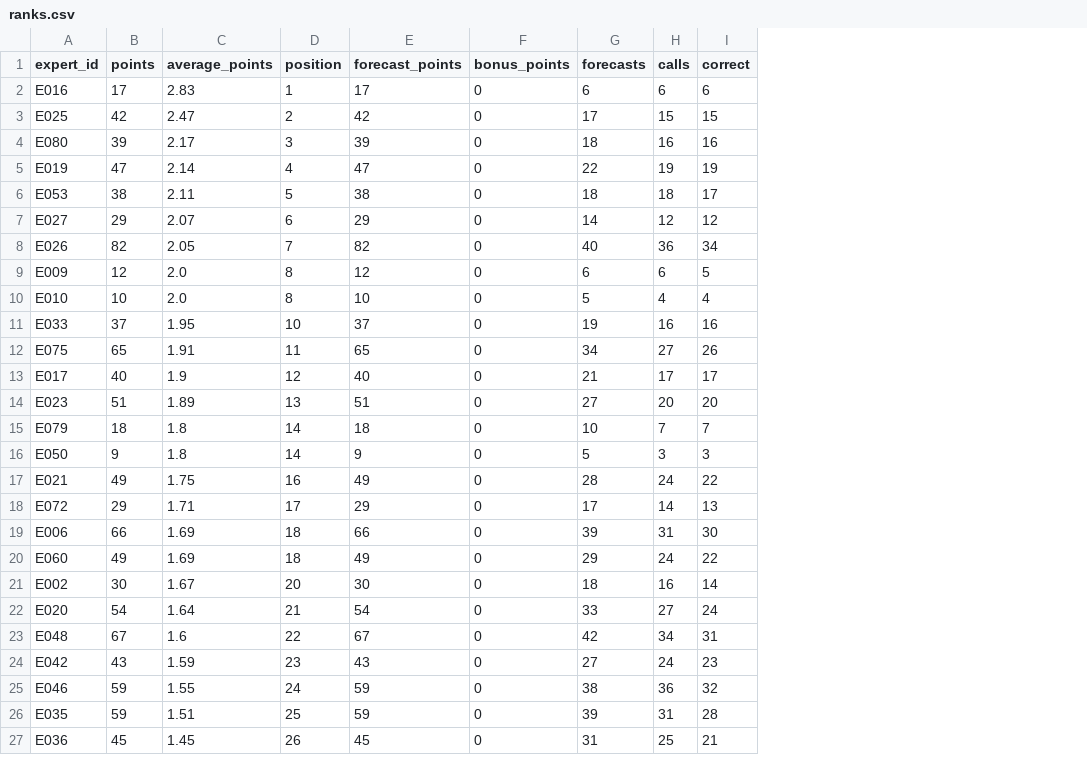
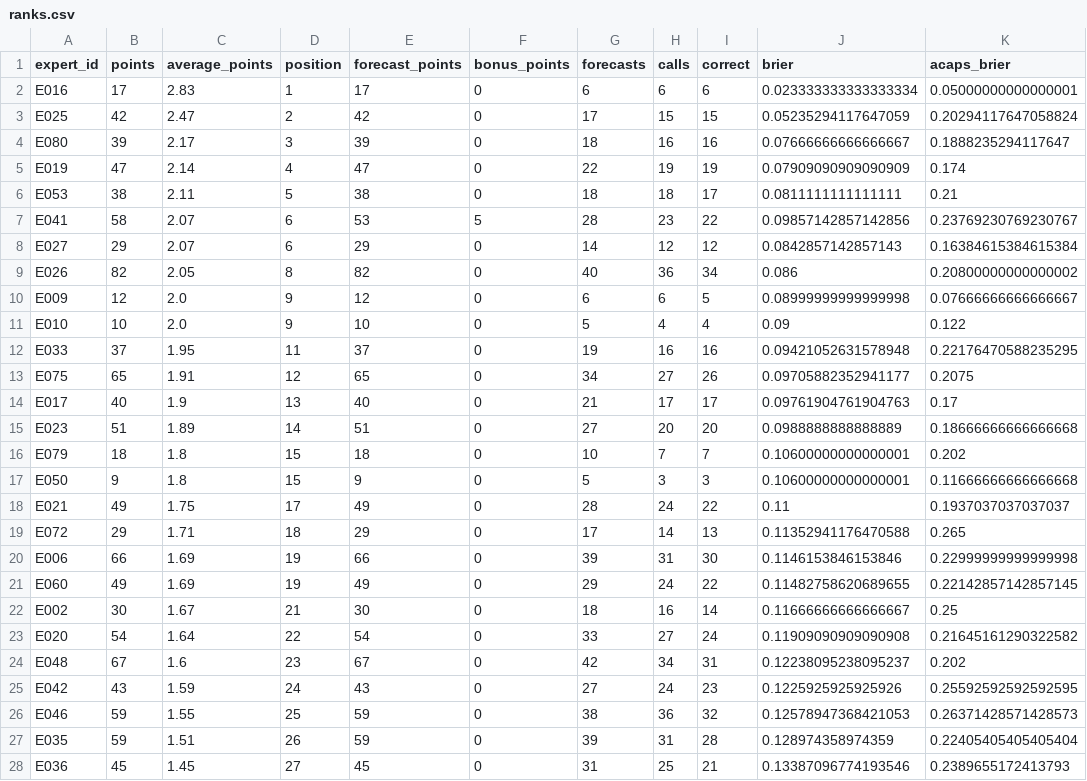
Before and after one commit to DariaIlieva250177/hack4good8_aisheep, a CSV file: data/synthetic/ranks.csv, drawn as a sheet; only a part is shown; addresses are those after the commit; the diff covers the shown part only; the diff names each change by its address in the sheet, - before the commit and + after, or states it on an @@ line.

```diff
--- a/data/synthetic/ranks.csv
+++ b/data/synthetic/ranks.csv
+column J (brier), rows 2-6: 0.023333333333333334 | 0.05235294117647059 | 0.07666666666666667 | 0.07909090909090909 | 0.0811111111111111; rows 8-28: 0.0842857142857143 | 0.086 | 0.08999999999999998 | 0.09 | 0.09421052631578948 | 0.09705882352941177 | 0.09761904761904763 | 0.0988888888888889 | 0.10600000000000001 | 0.10600000000000001 | 0.11 | 0.11352941176470588 | 0.1146153846153846 | 0.11482758620689655 | 0.11666666666666667 | 0.11909090909090908 | 0.12238095238095237 | 0.1225925925925926 | 0.12578947368421053 | 0.128974358974359 | 0.13387096774193546
+column K (acaps_brier), rows 2-6: 0.05000000000000001 | 0.20294117647058824 | 0.1888235294117647 | 0.174 | 0.21; rows 8-28: 0.16384615384615384 | 0.20800000000000002 | 0.07666666666666667 | 0.122 | 0.22176470588235295 | 0.2075 | 0.17 | 0.18666666666666668 | 0.202 | 0.11666666666666668 | 0.1937037037037037 | 0.265 | 0.22999999999999998 | 0.22142857142857145 | 0.25 | 0.21645161290322582 | 0.202 | 0.25592592592592595 | 0.26371428571428573 | 0.22405405405405404 | 0.2389655172413793
+row 7: E041 | 58 | 2.07 | 6 | 53 | 5 | 28 | 23 | 22 | 0.09857142857142856 | 0.23769230769230767
-D9 (position): 7
+D9 (position): 8
-D10:D11 (position): 8
+D10:D11 (position): 9
-D12 (position): 10
+D12 (position): 11
-D13 (position): 11
+D13 (position): 12
-D14 (position): 12
+D14 (position): 13
-D15 (position): 13
+D15 (position): 14
-D16:D17 (position): 14
+D16:D17 (position): 15
-D18 (position): 16
+D18 (position): 17
-D19 (position): 17
+D19 (position): 18
-D20:D21 (position): 18
+D20:D21 (position): 19
-D22 (position): 20
+D22 (position): 21
-D23 (position): 21
+D23 (position): 22
-D24 (position): 22
+D24 (position): 23
-D25 (position): 23
+D25 (position): 24
-D26 (position): 24
+D26 (position): 25
-D27 (position): 25
+D27 (position): 26
-D28 (position): 26
+D28 (position): 27
```
Also changed, not shown: 1 removed row and 27 edited cells elsewhere in this file, data/synthetic/card_swipes.csv, data/synthetic/forecasts.csv, 45 other files.
